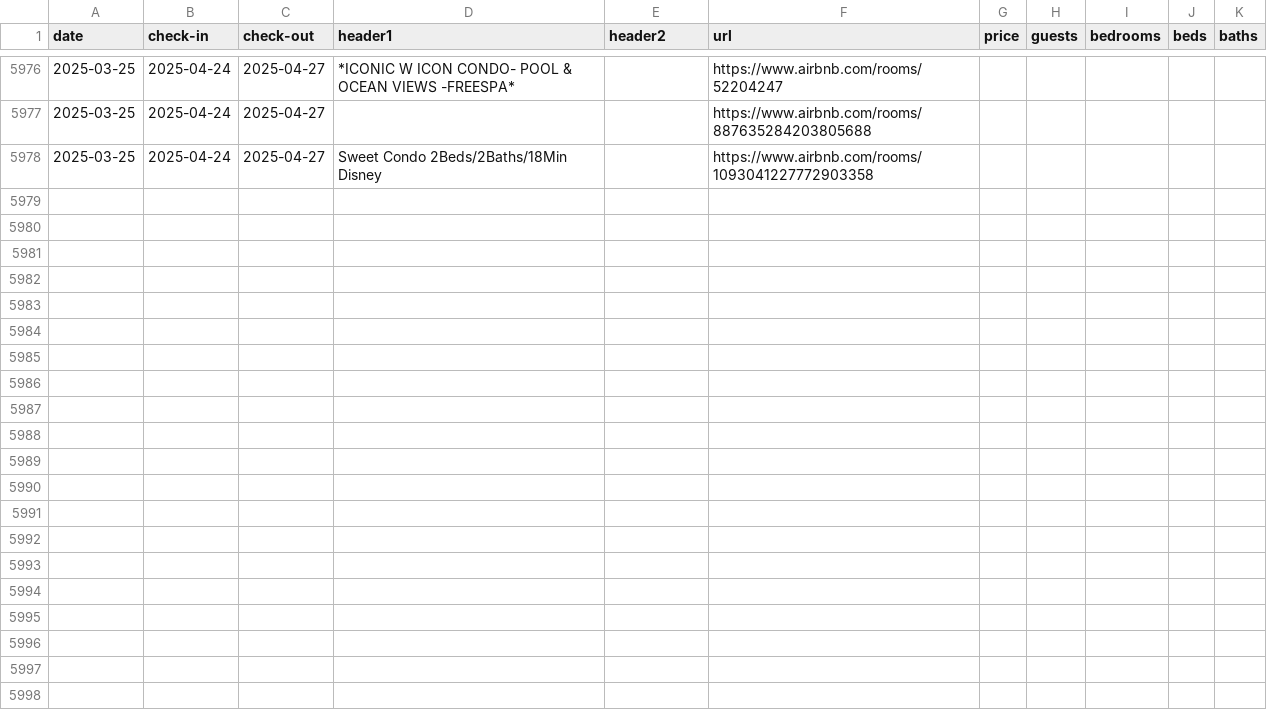
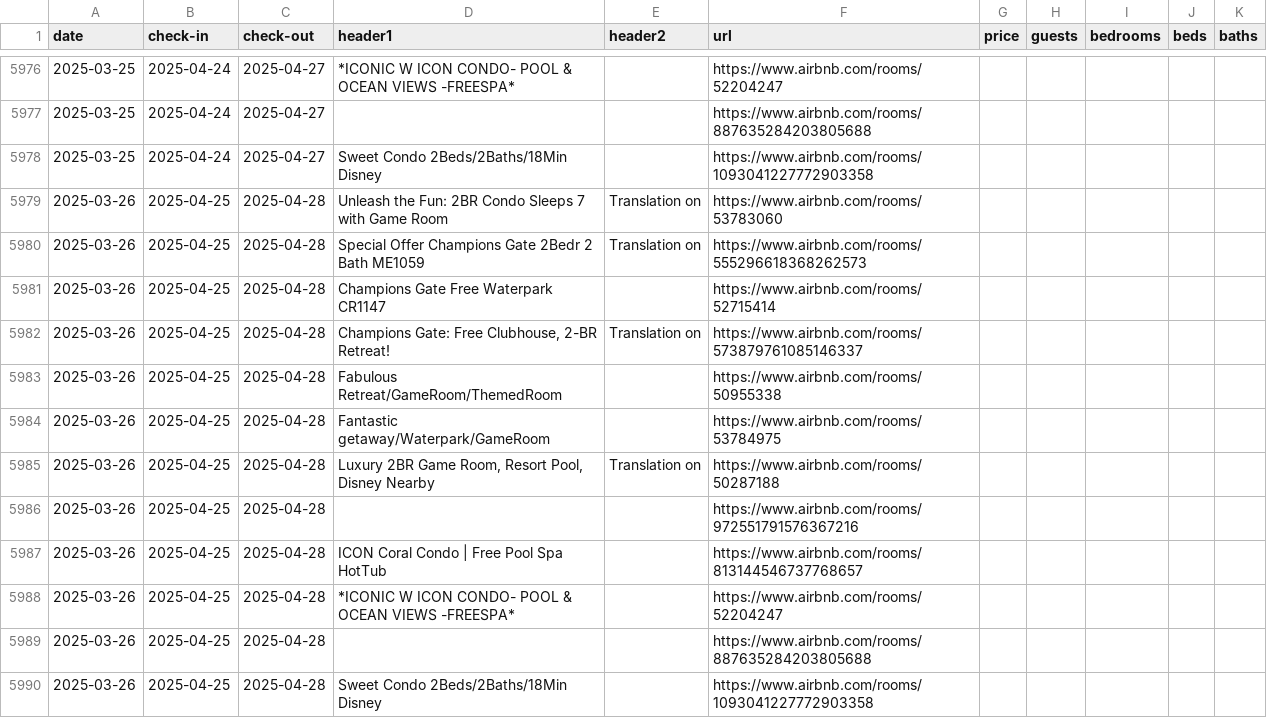
Before and after one commit to sebastianecheverrir/ScrapingAirbnb, a CSV file: PropertiesOrlando.csv, drawn as a sheet; only a part is shown, gaps mark what is left out; the diff names each change by its address in the sheet, - before the commit and + after, or states it on an @@ line.

Commit message:
updated csv file

```diff
--- a/PropertiesOrlando.csv
+++ b/PropertiesOrlando.csv
+row 5979: 2025-03-26 | 2025-04-25 | 2025-04-28 | Unleash the Fun: 2BR Condo Sleeps 7 with Game Room | Translation on | https://www.airbnb.com/rooms/53783060
+row 5980: 2025-03-26 | 2025-04-25 | 2025-04-28 | Special Offer Champions Gate 2Bedr 2 Bath ME1059 | Translation on | https://www.airbnb.com/rooms/555296618368262573
+row 5981: 2025-03-26 | 2025-04-25 | 2025-04-28 | Champions Gate Free Waterpark CR1147 |  | https://www.airbnb.com/rooms/52715414
+row 5982: 2025-03-26 | 2025-04-25 | 2025-04-28 | Champions Gate: Free Clubhouse, 2-BR Retreat! | Translation on | https://www.airbnb.com/rooms/573879761085146337
+row 5983: 2025-03-26 | 2025-04-25 | 2025-04-28 | Fabulous Retreat/GameRoom/ThemedRoom |  | https://www.airbnb.com/rooms/50955338
+row 5984: 2025-03-26 | 2025-04-25 | 2025-04-28 | Fantastic getaway/Waterpark/GameRoom |  | https://www.airbnb.com/rooms/53784975
+row 5985: 2025-03-26 | 2025-04-25 | 2025-04-28 | Luxury 2BR Game Room, Resort Pool, Disney Nearby | Translation on | https://www.airbnb.com/rooms/50287188
+row 5986: 2025-03-26 | 2025-04-25 | 2025-04-28 |  |  | https://www.airbnb.com/rooms/972551791576367216
+row 5987: 2025-03-26 | 2025-04-25 | 2025-04-28 | ICON Coral Condo | Free Pool Spa HotTub |  | https://www.airbnb.com/rooms/813144546737768657
+row 5988: 2025-03-26 | 2025-04-25 | 2025-04-28 | *ICONIC W ICON CONDO- POOL & OCEAN VIEWS -FREESPA* |  | https://www.airbnb.com/rooms/52204247
+row 5989: 2025-03-26 | 2025-04-25 | 2025-04-28 |  |  | https://www.airbnb.com/rooms/887635284203805688
+row 5990: 2025-03-26 | 2025-04-25 | 2025-04-28 | Sweet Condo 2Beds/2Baths/18Min Disney |  | https://www.airbnb.com/rooms/1093041227772903358
```
